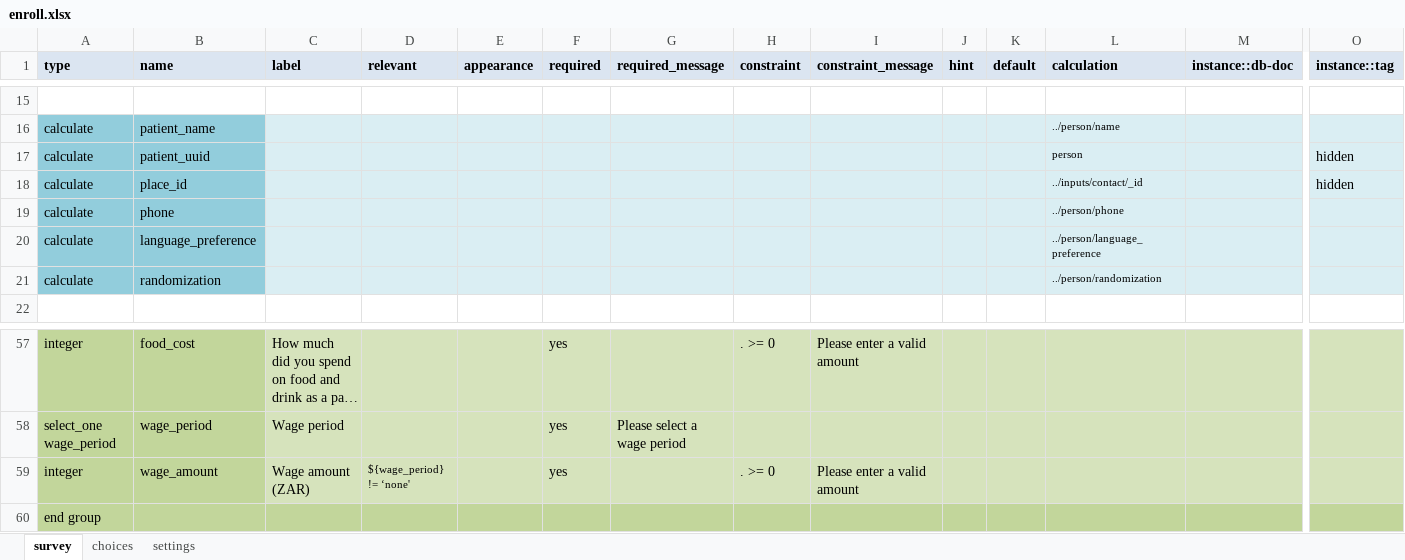
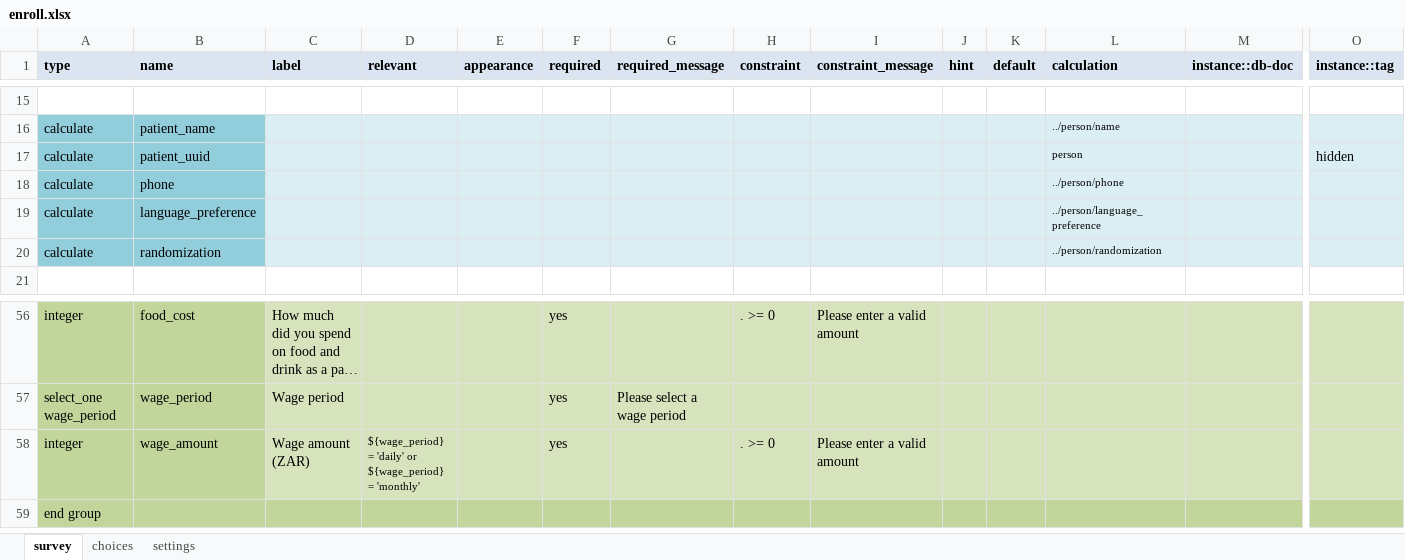
Before and after one commit to I-TECH-UW/2waytexting, an Excel workbook: config/itech-aurum/forms/app/enroll.xlsx, sheet survey, drawn as a sheet; only a part is shown, gaps mark what is left out; long unchanged cells end in …; values as stored, in another font and other column widths than the file's, no borders; removed rows and columns are numbered as before the commit, all else as after; rows hold the shown columns only; the diff names each change by its address in the sheet, - before the commit and + after, or states it on an @@ line.

```diff
--- a/config/itech-aurum/forms/app/enroll.xlsx (sheet survey)
+++ b/config/itech-aurum/forms/app/enroll.xlsx (sheet survey)
-row 18: calculate | place_id |  |  |  |  |  |  |  |  |  | ../inputs/contact/_id |  | hidden
-D58 (relevant): ${wage_period} != ‘none'
+D58 (relevant): ${wage_period} = 'daily' or ${wage_period} = 'monthly'
```
Also changed, not shown: 2 other files.
